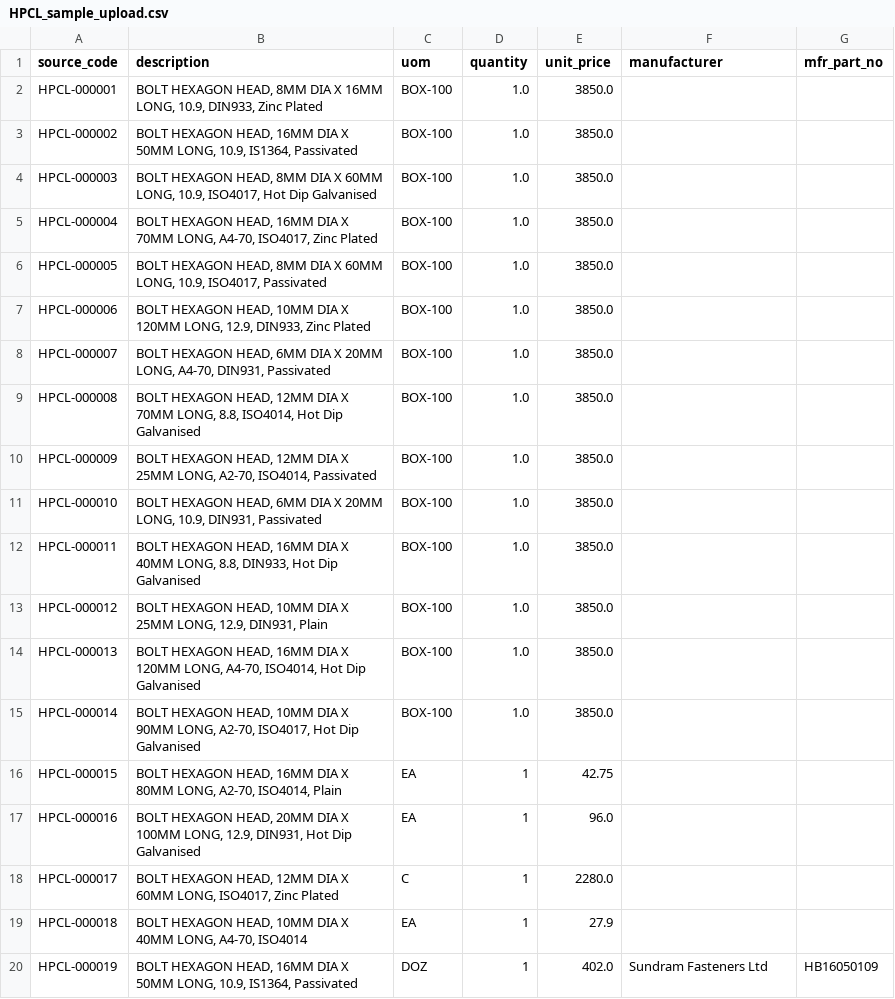
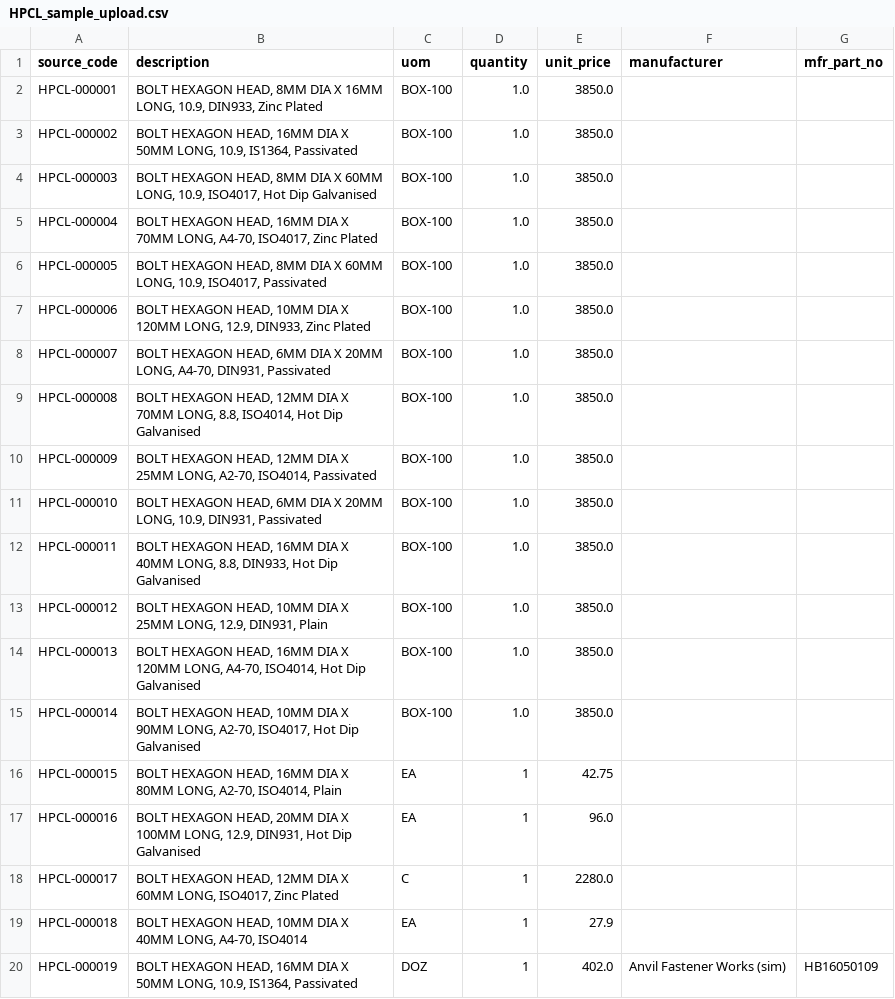
Before and after one commit to AnanthuNarashimman/SamePart, a CSV file: samples/HPCL_sample_upload.csv, drawn as a sheet.

```diff
--- a/samples/HPCL_sample_upload.csv
+++ b/samples/HPCL_sample_upload.csv
@@ -19,2 +19,2 @@ HPCL-000017,"BOLT HEXAGON HEAD, 12MM DIA X 60MM LONG, ISO4017, Zinc Plated",C,1,
 HPCL-000018,"BOLT HEXAGON HEAD, 10MM DIA X 40MM LONG, A4-70, ISO4014",EA,1,27.9,,
-HPCL-000019,"BOLT HEXAGON HEAD, 16MM DIA X 50MM LONG, 10.9, IS1364, Passivated",DOZ,1,402.0,Sundram Fasteners Ltd,HB16050109
+HPCL-000019,"BOLT HEXAGON HEAD, 16MM DIA X 50MM LONG, 10.9, IS1364, Passivated",DOZ,1,402.0,Anvil Fastener Works (sim),HB16050109
```
Also changed, not shown: 3 other files.
